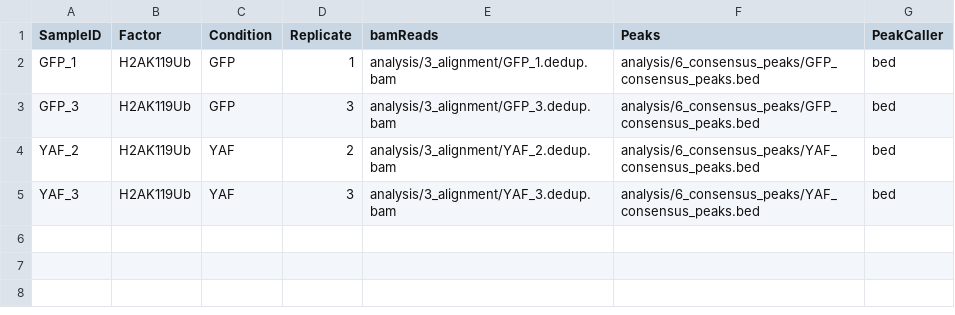
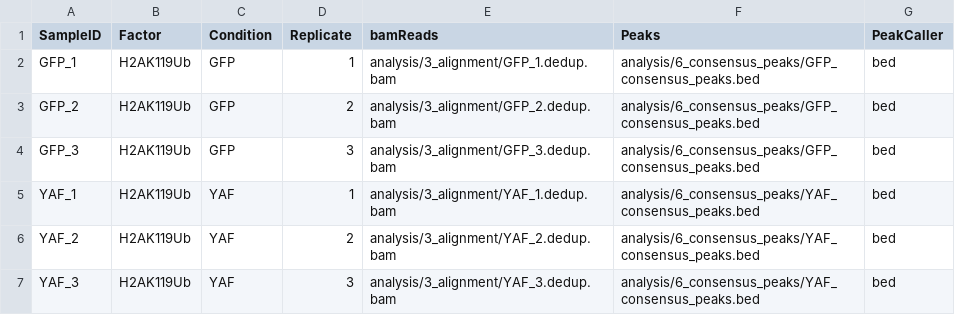
Before and after one commit to michal7kw/SRF_Antonella, a CSV file: SRF_H2AK119Ub/1_iterative_processing/analysis/7_differential_binding_consensus_v2/consensus_sample_sheet.csv, drawn as a sheet.

```diff
--- a/SRF_H2AK119Ub/1_iterative_processing/analysis/7_differential_binding_consensus_v2/consensus_sample_sheet.csv
+++ b/SRF_H2AK119Ub/1_iterative_processing/analysis/7_differential_binding_consensus_v2/consensus_sample_sheet.csv
@@ -2,3 +2,5 @@
 "GFP_1","H2AK119Ub","GFP",1,"analysis/3_alignment/GFP_1.dedup.bam","analysis/6_consensus_peaks/GFP_consensus_peaks.bed","bed"
+"GFP_2","H2AK119Ub","GFP",2,"analysis/3_alignment/GFP_2.dedup.bam","analysis/6_consensus_peaks/GFP_consensus_peaks.bed","bed"
 "GFP_3","H2AK119Ub","GFP",3,"analysis/3_alignment/GFP_3.dedup.bam","analysis/6_consensus_peaks/GFP_consensus_peaks.bed","bed"
+"YAF_1","H2AK119Ub","YAF",1,"analysis/3_alignment/YAF_1.dedup.bam","analysis/6_consensus_peaks/YAF_consensus_peaks.bed","bed"
 "YAF_2","H2AK119Ub","YAF",2,"analysis/3_alignment/YAF_2.dedup.bam","analysis/6_consensus_peaks/YAF_consensus_peaks.bed","bed"
```
Also changed, not shown: 37 other files.
